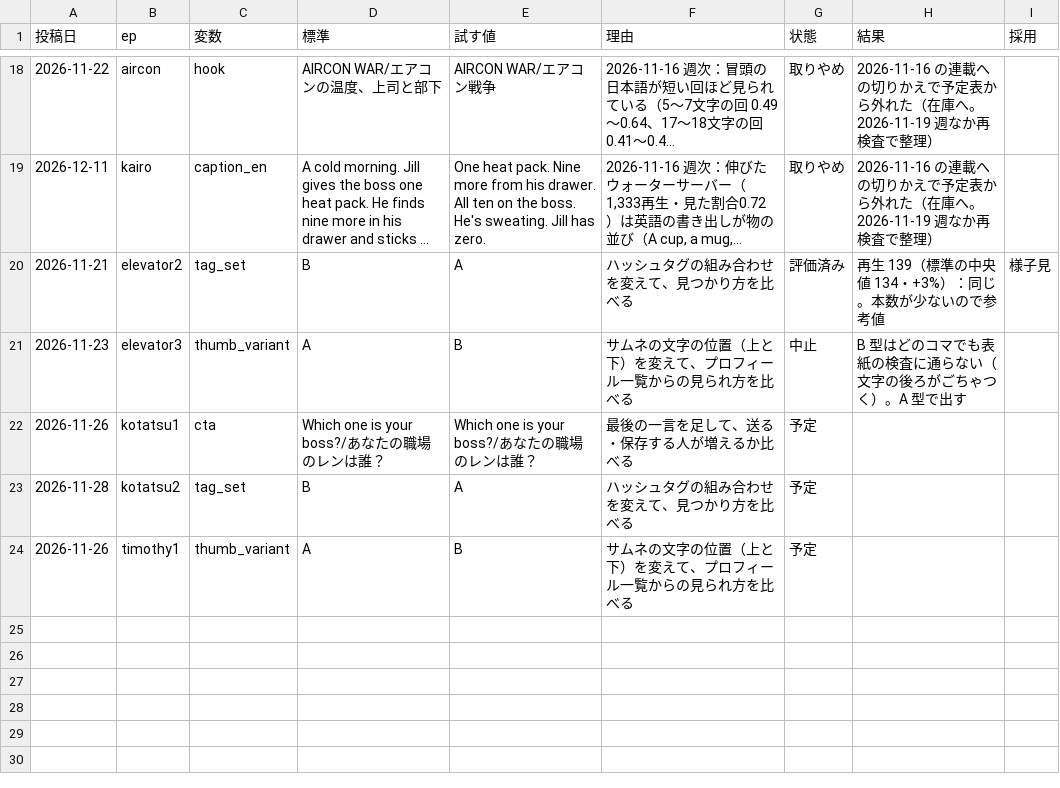
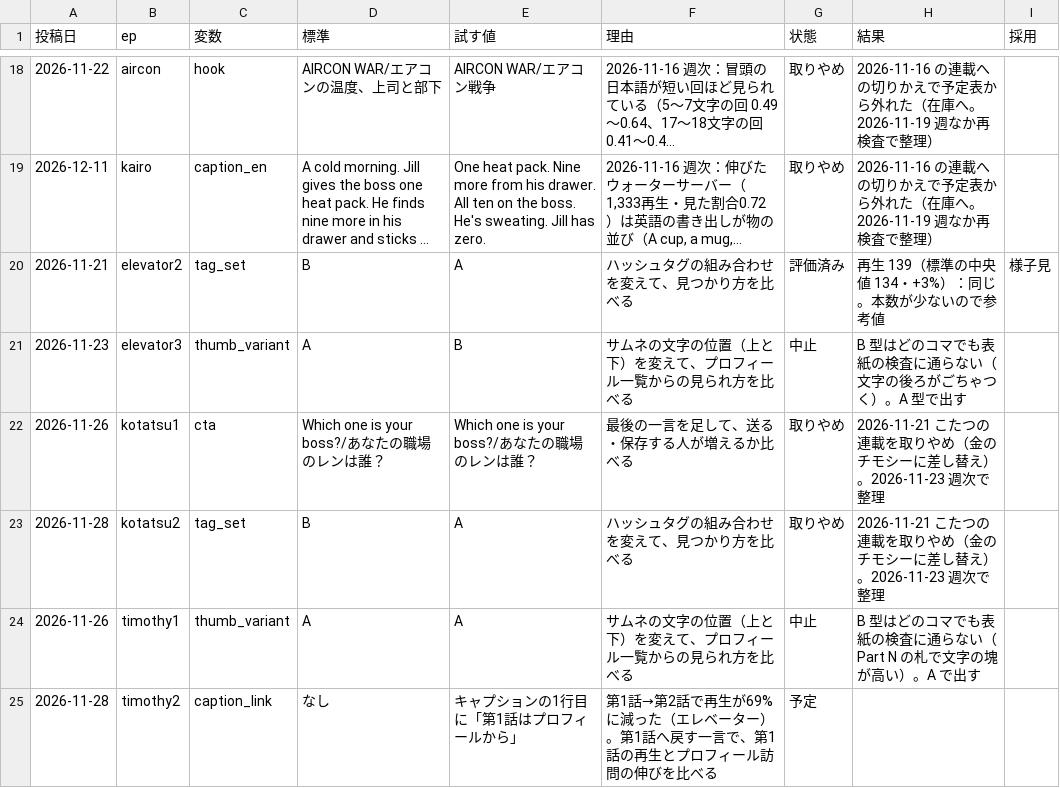
Before and after one commit to ibato-byte/renjill-auto, a CSV file: content/experiments.csv, drawn as a sheet; only a part is shown, gaps mark what is left out; long unchanged cells end in ….

```diff
--- a/content/experiments.csv
+++ b/content/experiments.csv
@@ -21,4 +21,5 @@
 2026-11-23,elevator3,thumb_variant,A,B,サムネの文字の位置（上と下）を変えて、プロフィール一覧からの見られ方を比べる,中止,B 型はどのコマでも表紙の検査に通らない（文字の後ろがごちゃつく）。A 型で出す,
-2026-11-26,kotatsu1,cta,Which one is your boss?/あなたの職場のレンは誰？,Which one is your boss?/あなたの職場のレンは誰？,最後の一言を足して、送る・保存する人が増えるか比べる,予定,,
-2026-11-28,kotatsu2,tag_set,B,A,ハッシュタグの組み合わせを変えて、見つかり方を比べる,予定,,
-2026-11-26,timothy1,thumb_variant,A,B,サムネの文字の位置（上と下）を変えて、プロフィール一覧からの見られ方を比べる,予定,,
+2026-11-26,kotatsu1,cta,Which one is your boss?/あなたの職場のレンは誰？,Which one is your boss?/あなたの職場のレンは誰？,最後の一言を足して、送る・保存する人が増えるか比べる,取りやめ,2026-11-21 こたつの連載を取りやめ（金のチモシーに差し替え）。2026-11-23 週次で整理,
+2026-11-28,kotatsu2,tag_set,B,A,ハッシュタグの組み合わせを変えて、見つかり方を比べる,取りやめ,2026-11-21 こたつの連載を取りやめ（金のチモシーに差し替え）。2026-11-23 週次で整理,
+2026-11-26,timothy1,thumb_variant,A,A,サムネの文字の位置（上と下）を変えて、プロフィール一覧からの見られ方を比べる,中止,B 型はどのコマでも表紙の検査に通らない（Part N の札で文字の塊が高い）。A で出す,
+2026-11-28,timothy2,caption_link,なし,キャプションの1行目に「第1話はプロフィールから」,第1話→第2話で再生が69%に減った（エレベーター）。第1話へ戻す一言で、第1話の再生とプロフィール訪問の伸びを比べる,予定,,
```
Also changed, not shown: content/improvements.csv, 6 other files.
